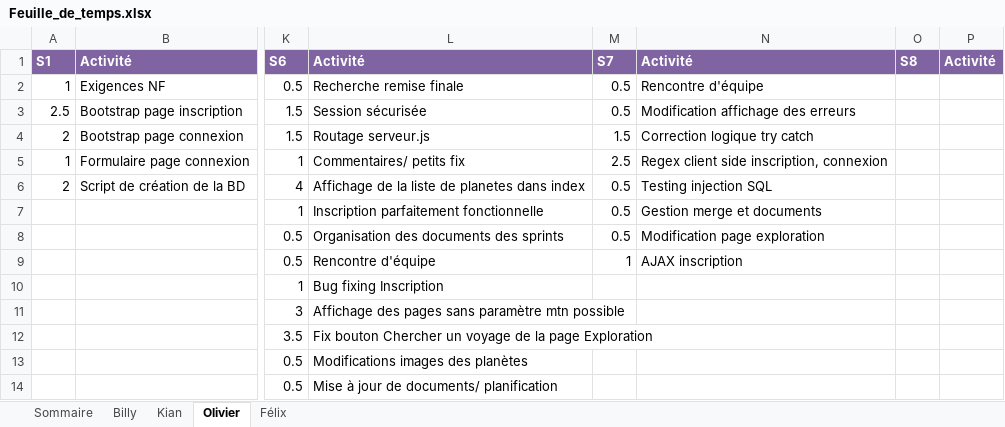
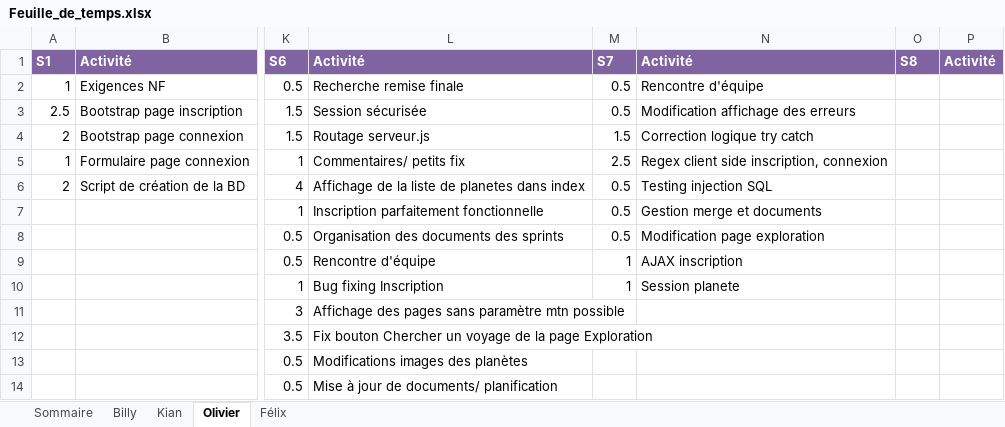
Before and after one commit to Atajin/NovaGo, an Excel workbook: Documents/Documents sprint/Feuille_de_temps.xlsx, sheet Olivier, drawn as a sheet; only a part is shown, gaps mark what is left out; values as stored, in another font and other column widths than the file's, no borders; the diff names each change by its address in the sheet, - before the commit and + after, or states it on an @@ line.

Commit message:
Meilleur gestion des sessions (planete_util)

```diff
--- a/Documents/Documents sprint/Feuille_de_temps.xlsx (sheet Olivier)
+++ b/Documents/Documents sprint/Feuille_de_temps.xlsx (sheet Olivier)
-M10: (empty)
+M10: 1
-N10: (empty)
+N10: Session planete
```
Also changed, not shown: sheet Sommaire, 1 other file.
